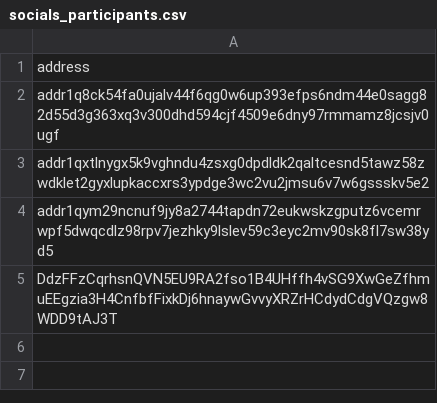
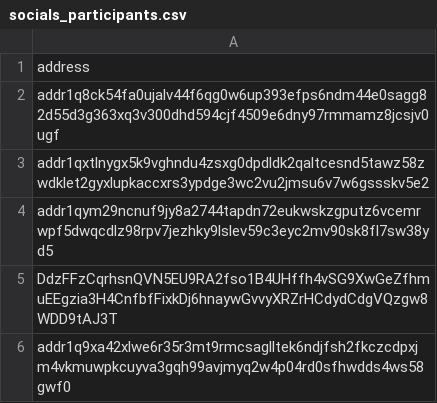
Before and after one commit to marsbhoward/donada, a CSV file: public/data/socials_participants.csv, drawn as a sheet.

Commit message:
Update socials_participants.csv

```diff
--- a/public/data/socials_participants.csv
+++ b/public/data/socials_participants.csv
@@ -5 +5,2 @@ addr1qym29ncnuf9jy8a2744tapdn72eukwskzgputz6vcemrwpf5dwqcdlz98rpv7jezhky9lslev59
 DdzFFzCqrhsnQVN5EU9RA2fso1B4UHffh4vSG9XwGeZfhmuEEgzia3H4CnfbfFixkDj6hnaywGvvyXRZrHCdydCdgVQzgw8WDD9tAJ3T
+addr1q9xa42xlwe6r35r3mt9rmcsaglltek6ndjfsh2fkczcdpxjm4vkmuwpkcuyva3gqh99avjmyq2w4p04rd0sfhwdds4ws58gwf0
```
